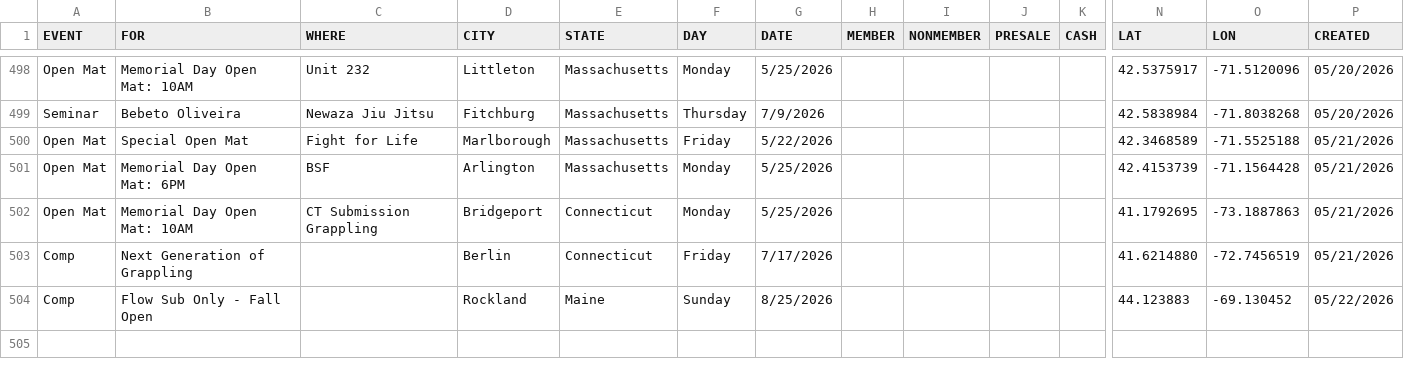
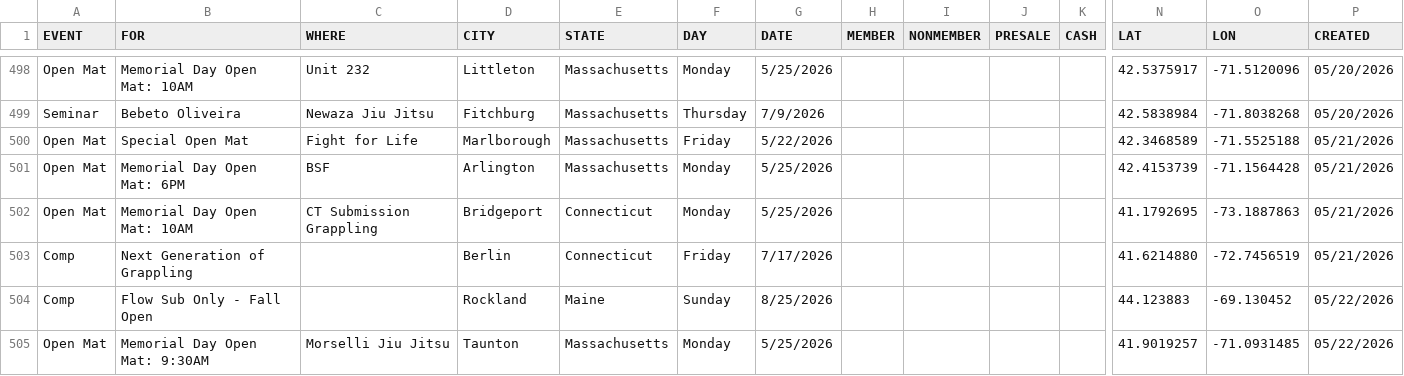
Before and after one commit to anyjiujitsu/anyjiujitsu.github.io, a CSV file: events.csv, drawn as a sheet; only a part is shown, gaps mark what is left out; rows hold the shown columns only; the diff names each change by its address in the sheet, - before the commit and + after, or states it on an @@ line.

Commit message:
Append event row (2026-05-22T15:20:11.317Z)

```diff
--- a/events.csv
+++ b/events.csv
+row 505: Open Mat | Memorial Day Open Mat: 9:30AM | Morselli Jiu Jitsu | Taunton | Massachusetts | Monday | 5/25/2026 |  |  |  |  | 41.9019257 | -71.0931485 | 05/22/2026
```
